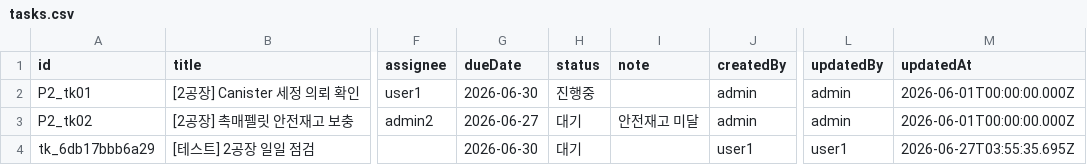
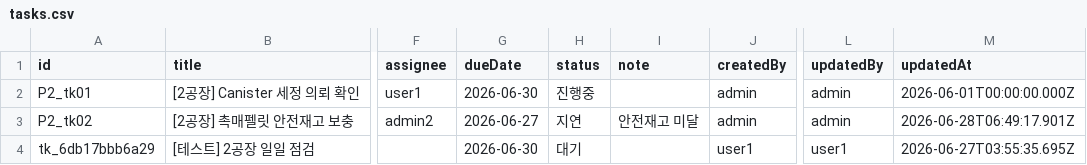
Before and after one commit to scott910512-source/management, a CSV file: management/server/data/2공장/tasks.csv, drawn as a sheet; only a part is shown, gaps mark what is left out; the diff names each change by its address in the sheet, - before the commit and + after, or states it on an @@ line.

```diff
--- a/management/server/data/2공장/tasks.csv
+++ b/management/server/data/2공장/tasks.csv
-H3 (status): 대기
+H3 (status): 지연
-M3 (updatedAt): 2026-06-01T00:00:00.000Z
+M3 (updatedAt): 2026-06-28T06:49:17.901Z
```
Also changed, not shown: 1 other file.
